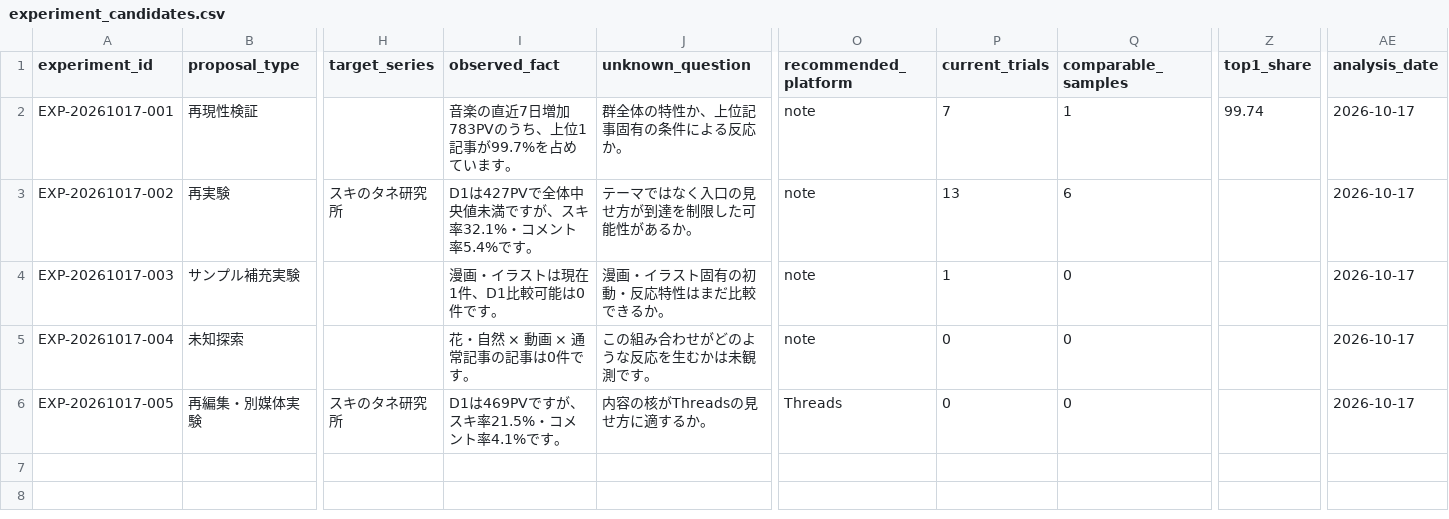
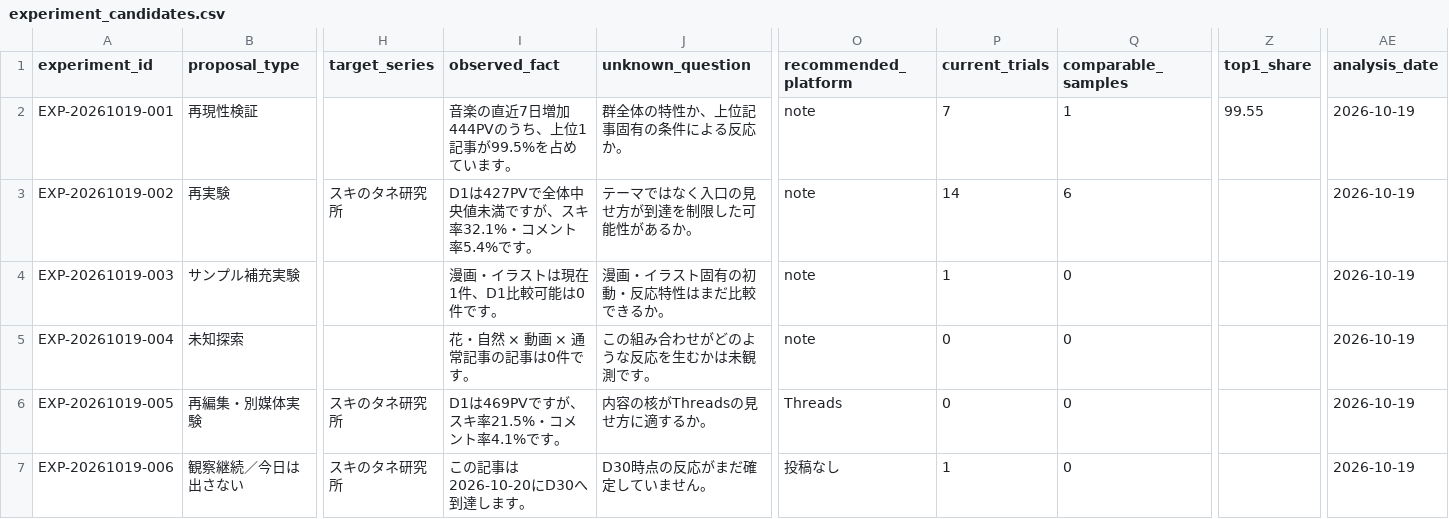
Before and after one commit to compass-miki-creator/note-stats-dashboard, a CSV file: data/experiment_candidates.csv, drawn as a sheet; only a part is shown, gaps mark what is left out; rows hold the shown columns only; the diff names each change by its address in the sheet, - before the commit and + after, or states it on an @@ line.

```diff
--- a/data/experiment_candidates.csv
+++ b/data/experiment_candidates.csv
-A2 (experiment_id): EXP-20261017-001
+A2 (experiment_id): EXP-20261019-001
-I2 (observed_fact): 音楽の直近7日増加783PVのうち、上位1記事が99.7%を占めています。
+I2 (observed_fact): 音楽の直近7日増加444PVのうち、上位1記事が99.5%を占めています。
-Z2 (top1_share): 99.74
+Z2 (top1_share): 99.55
-AE2:AE6 (analysis_date): 2026-10-17
+AE2:AE6 (analysis_date): 2026-10-19
-A3 (experiment_id): EXP-20261017-002
+A3 (experiment_id): EXP-20261019-002
-P3 (current_trials): 13
+P3 (current_trials): 14
-A4 (experiment_id): EXP-20261017-003
+A4 (experiment_id): EXP-20261019-003
-A5 (experiment_id): EXP-20261017-004
+A5 (experiment_id): EXP-20261019-004
-A6 (experiment_id): EXP-20261017-005
+A6 (experiment_id): EXP-20261019-005
+row 7: EXP-20261019-006 | 観察継続／今日は出さない | スキのタネ研究所 | この記事は2026-10-20にD30へ到達します。 | D30時点の反応がまだ確定していません。 | 投稿なし | 1 | 0 |  | 2026-10-19
```
Also changed, not shown: data/article_classification.csv, data/asset_articles.csv, 15 other files.
